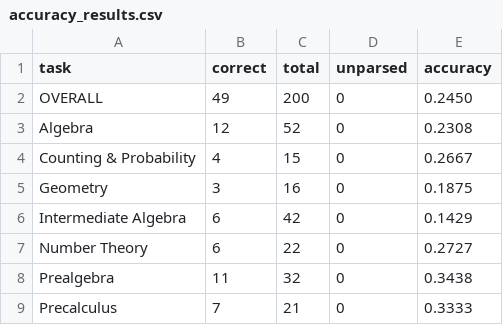
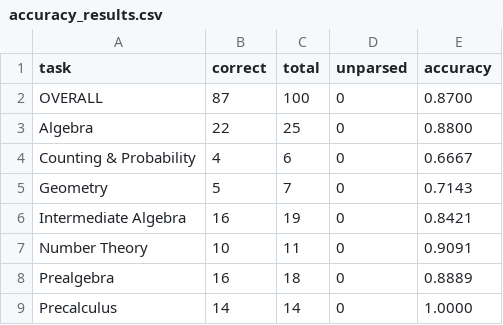
Before and after one commit to lukaLLM/DFlash_Qwen3.6_27B_LlamaCPP, a CSV file: artifacts/base/accuracy/math_500/accuracy_results.csv, drawn as a sheet.

```diff
--- a/artifacts/base/accuracy/math_500/accuracy_results.csv
+++ b/artifacts/base/accuracy/math_500/accuracy_results.csv
@@ -1,9 +1,9 @@
 task,correct,total,unparsed,accuracy
-OVERALL,49,200,0,0.2450
-Algebra,12,52,0,0.2308
-Counting & Probability,4,15,0,0.2667
-Geometry,3,16,0,0.1875
-Intermediate Algebra,6,42,0,0.1429
-Number Theory,6,22,0,0.2727
-Prealgebra,11,32,0,0.3438
-Precalculus,7,21,0,0.3333
+OVERALL,87,100,0,0.8700
+Algebra,22,25,0,0.8800
+Counting & Probability,4,6,0,0.6667
+Geometry,5,7,0,0.7143
+Intermediate Algebra,16,19,0,0.8421
+Number Theory,10,11,0,0.9091
+Prealgebra,16,18,0,0.8889
+Precalculus,14,14,0,1.0000
```
Also changed, not shown: artifacts/base/accuracy/math_500/profile_export_aiperf.csv, artifacts/base/accuracy/math_500/server_metrics_export.csv, 41 other files.
